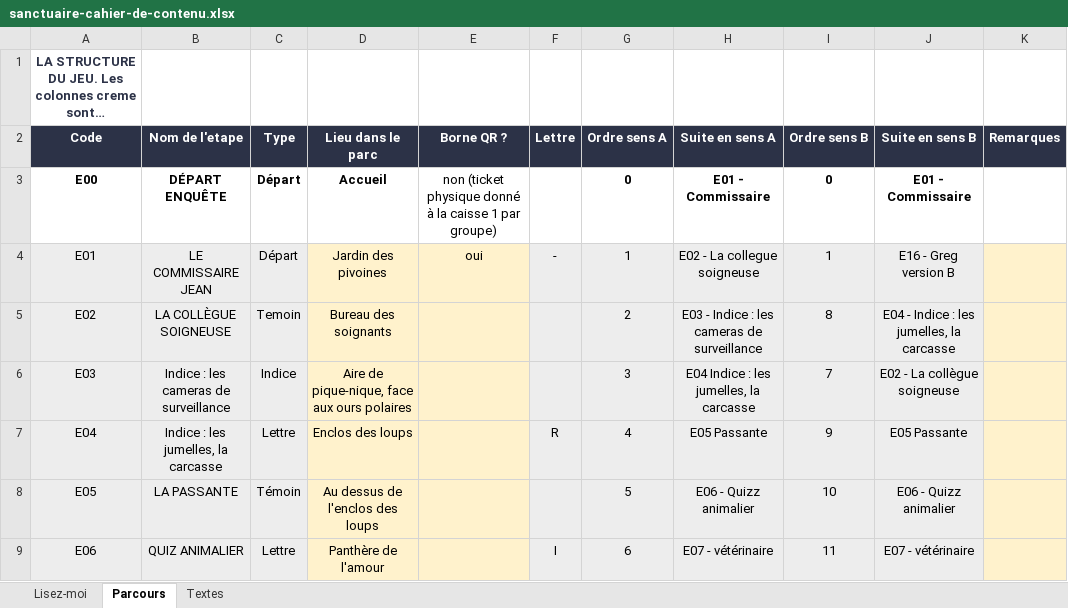
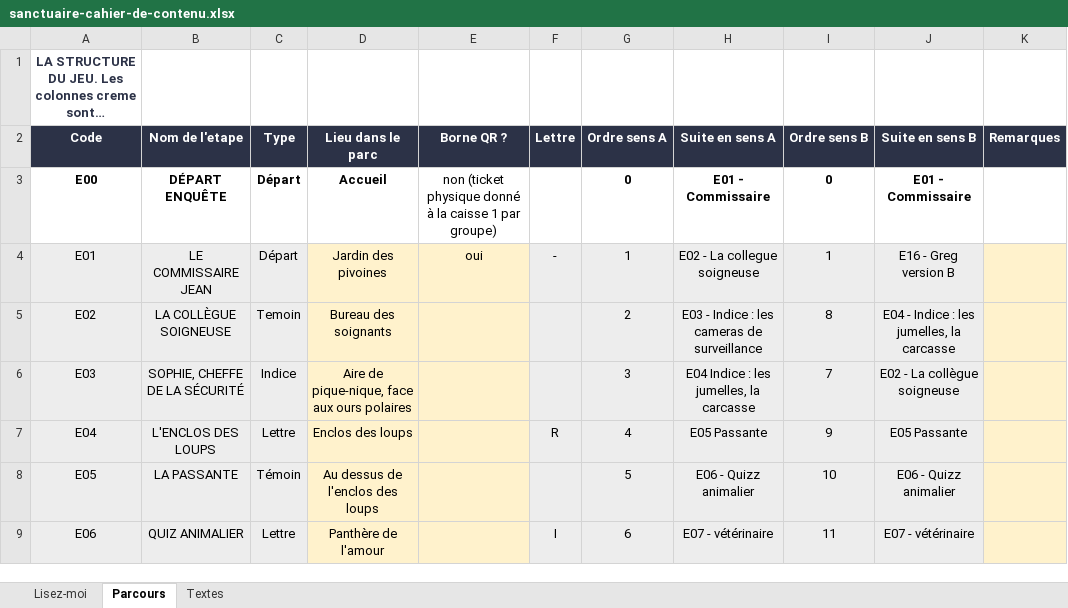
Before and after one commit to Evadigiu/sanctuaire-des-brumes, an Excel workbook: contenu/sanctuaire-cahier-de-contenu.xlsx, sheet Parcours, drawn as a sheet; only a part is shown; long unchanged cells end in …; values as stored, in another font and other column widths than the file's, no borders; the diff names each change by its address in the sheet, - before the commit and + after, or states it on an @@ line.

```diff
--- a/contenu/sanctuaire-cahier-de-contenu.xlsx (sheet Parcours)
+++ b/contenu/sanctuaire-cahier-de-contenu.xlsx (sheet Parcours)
-B6 (Nom de l'etape): Indice : les cameras de surveillance
+B6 (Nom de l'etape): SOPHIE, CHEFFE DE LA SÉCURITÉ
-B7 (Nom de l'etape): Indice : les jumelles, la carcasse
+B7 (Nom de l'etape): L'ENCLOS DES LOUPS
```
Also changed, not shown: 10 other files.
